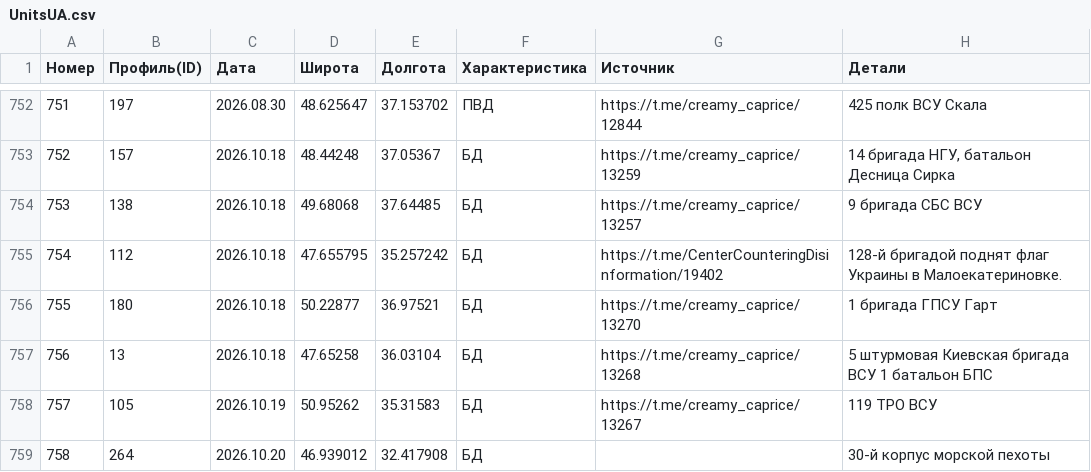
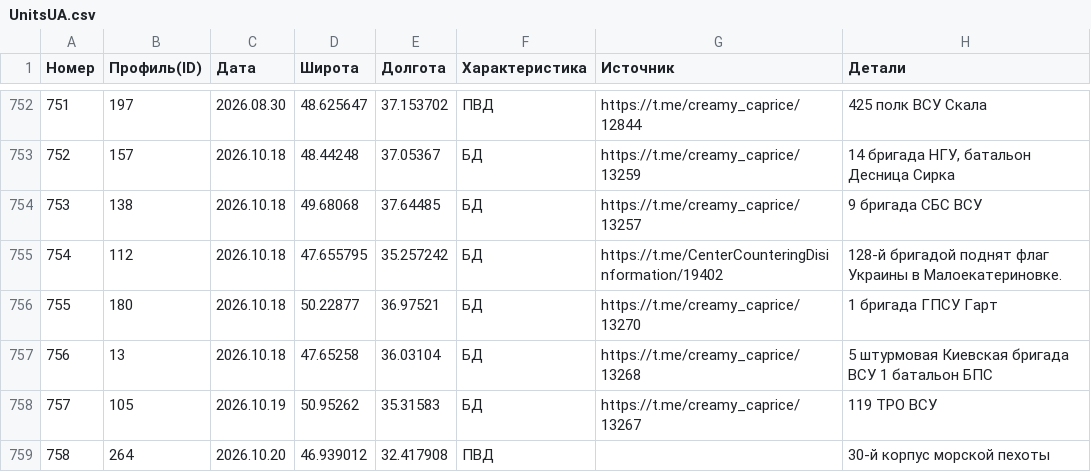
Before and after one commit to creamy-caprice/dataviewer, a CSV file: kml/Geolocations/UnitsUA.csv, drawn as a sheet; only a part is shown, gaps mark what is left out.

Commit message:
update UnitsUA.csv 2026-10-21 01:30

```diff
--- a/kml/Geolocations/UnitsUA.csv
+++ b/kml/Geolocations/UnitsUA.csv
@@ -758,2 +758,2 @@
 757,105,2026.10.19,50.95262,35.31583,БД,https://t.me/creamy_caprice/13267,119 ТРО ВСУ
-758,264,2026.10.20,46.939012,32.417908,БД,,30-й корпус морской пехоты
+758,264,2026.10.20,46.939012,32.417908,ПВД,,30-й корпус морской пехоты
```
